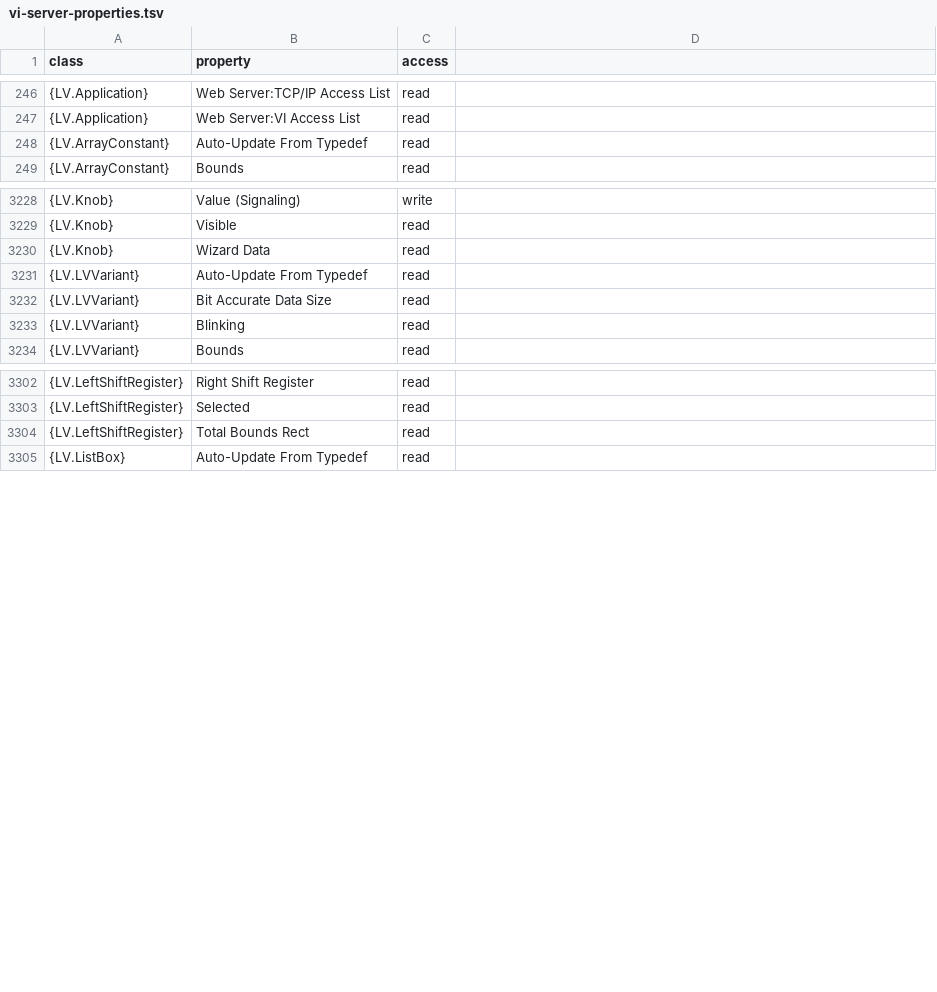
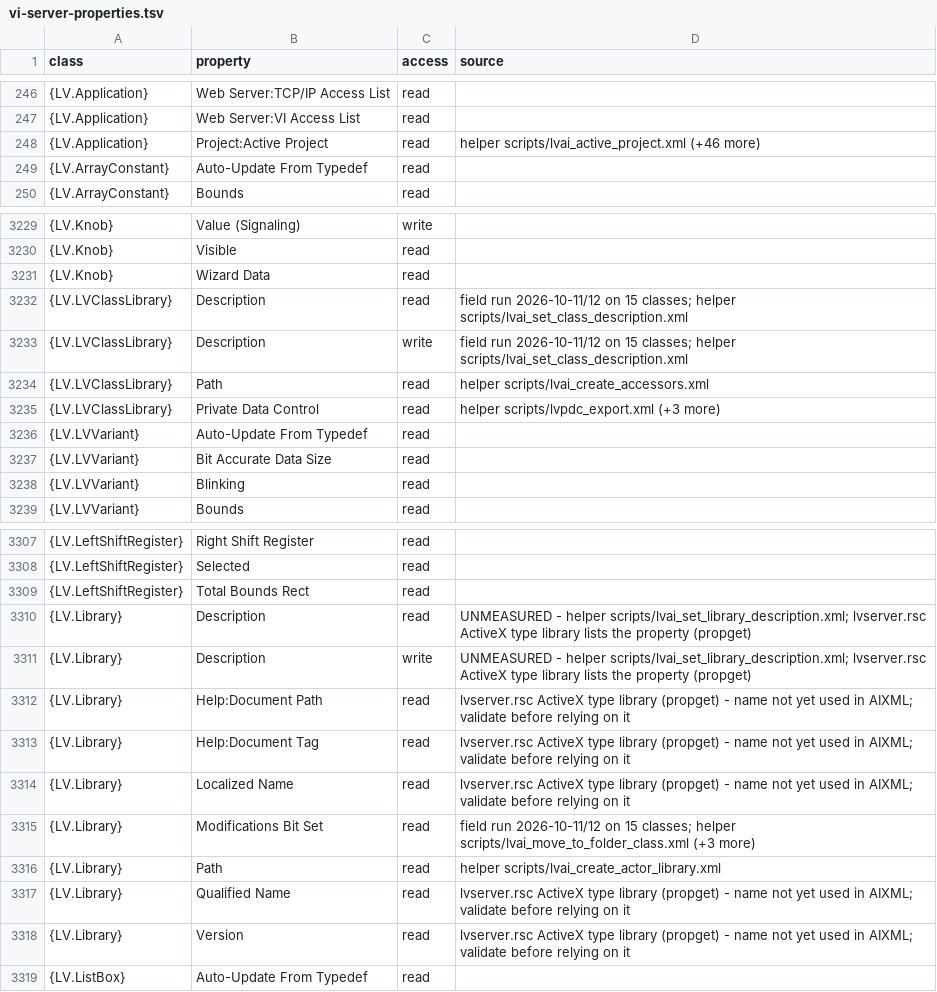
Before and after one commit to Zuehlke/labview-mcp, a TSV file: docs/vi-server-properties.tsv, drawn as a sheet; only a part is shown, gaps mark what is left out; the diff covers the shown part only.

Commit message:
docs(vi-server): catalogue the project, library and class classes
Adds 16 method and 39 property rows for {LV.Project}, {LV.ProjectItem},
{LV.Library} and {LV.LVClassLibrary}, plus the opens on {LV.Application},
read from the shipped helpers and lvserver.rsc's ActiveX type library. Each
row names its source in a new column; a full harvest against LabVIEW is still
to be run.

(cherry picked from commit b2d3306f9454269fe4e1cc05b7d9746a5e73d6d5)

```diff
--- a/docs/vi-server-properties.tsv
+++ b/docs/vi-server-properties.tsv
@@ -1 +1 @@
-class	property	access
+class	property	access	source
@@ -247,2 +247,3 @@ class	property	access
 {LV.Application}	Web Server:VI Access List	read
+{LV.Application}	Project:Active Project	read	helper scripts/lvai_active_project.xml (+46 more)
 {LV.ArrayConstant}	Auto-Update From Typedef	read
@@ -3230,2 +3231,6 @@ class	property	access
 {LV.Knob}	Wizard Data	read
+{LV.LVClassLibrary}	Description	read	field run 2026-10-11/12 on 15 classes; helper scripts/lvai_set_class_description.xml
+{LV.LVClassLibrary}	Description	write	field run 2026-10-11/12 on 15 classes; helper scripts/lvai_set_class_description.xml
+{LV.LVClassLibrary}	Path	read	helper scripts/lvai_create_accessors.xml
+{LV.LVClassLibrary}	Private Data Control	read	helper scripts/lvpdc_export.xml (+3 more)
 {LV.LVVariant}	Auto-Update From Typedef	read
@@ -3304,2 +3309,11 @@ class	property	access
 {LV.LeftShiftRegister}	Total Bounds Rect	read
+{LV.Library}	Description	read	UNMEASURED - helper scripts/lvai_set_library_description.xml; lvserver.rsc ActiveX type library lists the property (propget)
+{LV.Library}	Description	write	UNMEASURED - helper scripts/lvai_set_library_description.xml; lvserver.rsc ActiveX type library lists the property (propget)
+{LV.Library}	Help:Document Path	read	lvserver.rsc ActiveX type library (propget) - name not yet used in AIXML; validate before relying on it
+{LV.Library}	Help:Document Tag	read	lvserver.rsc ActiveX type library (propget) - name not yet used in AIXML; validate before relying on it
+{LV.Library}	Localized Name	read	lvserver.rsc ActiveX type library (propget) - name not yet used in AIXML; validate before relying on it
+{LV.Library}	Modifications Bit Set	read	field run 2026-10-11/12 on 15 classes; helper scripts/lvai_move_to_folder_class.xml (+3 more)
+{LV.Library}	Path	read	helper scripts/lvai_create_actor_library.xml
+{LV.Library}	Qualified Name	read	lvserver.rsc ActiveX type library (propget) - name not yet used in AIXML; validate before relying on it
+{LV.Library}	Version	read	lvserver.rsc ActiveX type library (propget) - name not yet used in AIXML; validate before relying on it
 {LV.ListBox}	Auto-Update From Typedef	read
```
Also changed, not shown: 25 added rows elsewhere in this file, 4 other files.
